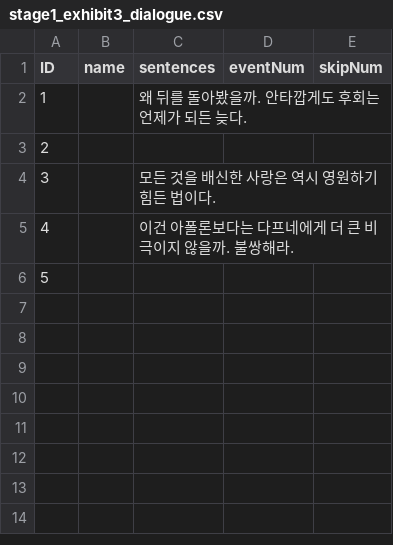
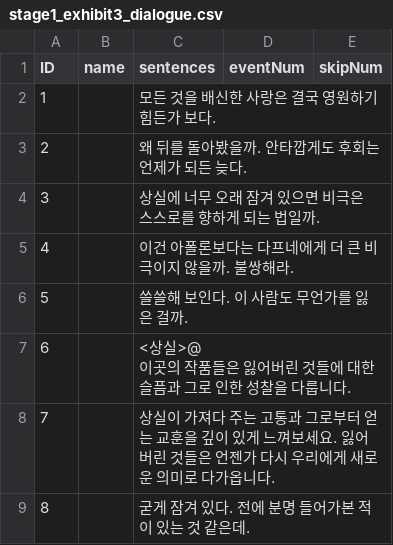
Before and after one commit to suacho0107/Pygmalion, a CSV file: Assets/Resources/stage1_exhibit3_dialogue.csv, drawn as a sheet; removed rows and columns are numbered as before the commit, all else as after; ↵ is a line break in a cell; the diff names each change by its address in the sheet, - before the commit and + after, or states it on an @@ line.

```diff
--- a/Assets/Resources/stage1_exhibit3_dialogue.csv
+++ b/Assets/Resources/stage1_exhibit3_dialogue.csv
+row 2: 1 |  | 모든 것을 배신한 사랑은 결국 영원하기 힘든가 보다.
@@ column A (ID) renumbered in row 3 @@
-row 3: 2
-C4 (sentences): 모든 것을 배신한 사랑은 역시 영원하기 힘든 법이다.
+C4 (sentences): 상실에 너무 오래 잠겨 있으면 비극은 스스로를 향하게 되는 법일까.
-C6 (sentences): (empty)
+C6 (sentences): 쓸쓸해 보인다. 이 사람도 무언가를 잃은 걸까.
+row 7: 6 |  | <상실>@ ↵ 이곳의 작품들은 잃어버린 것들에 대한 슬픔과 그로 인한 성찰을 다룹니다.
+row 8: 7 |  | 상실이 가져다 주는 고통과 그로부터 얻는 교훈을 깊이 있게 느껴보세요. 잃어버린 것들은 언젠가 다시 우리에게 새로운 의미로 다가옵니다.
+row 9: 8 |  | 굳게 잠겨 있다. 전에 분명 들어가본 적이 있는 것 같은데.
```
Also changed, not shown: Assets/Resources/stage1_exhibit1_dialogue.csv, Assets/Resources/stage1_exhibit2_dialogue.csv, 10 other files.
